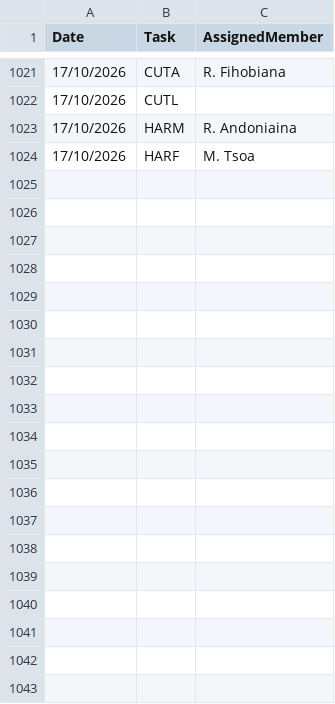
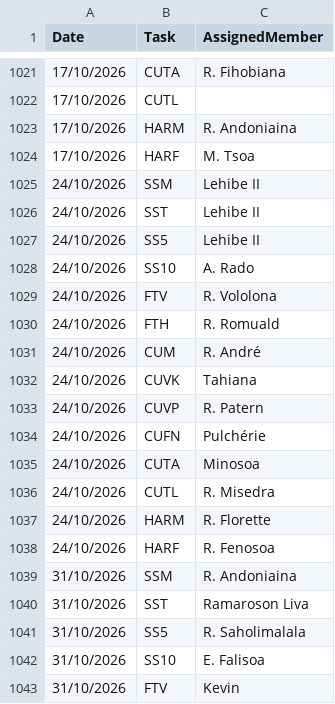
Before and after one commit to nainaw/Schedule, a CSV file: Planning.csv, drawn as a sheet; only a part is shown, gaps mark what is left out; the diff covers the shown part only; the diff names each change by its address in the sheet, - before the commit and + after, or states it on an @@ line.

Commit message:
Auto-update Planning.csv with new Sabbaths

```diff
--- a/Planning.csv
+++ b/Planning.csv
+row 1025: 24/10/2026 | SSM | Lehibe II
+row 1026: 24/10/2026 | SST | Lehibe II
+row 1027: 24/10/2026 | SS5 | Lehibe II
+row 1028: 24/10/2026 | SS10 | A. Rado
+row 1029: 24/10/2026 | FTV | R. Vololona
+row 1030: 24/10/2026 | FTH | R. Romuald
+row 1031: 24/10/2026 | CUM | R. André
+row 1032: 24/10/2026 | CUVK | Tahiana
+row 1033: 24/10/2026 | CUVP | R. Patern
+row 1034: 24/10/2026 | CUFN | Pulchérie
+row 1035: 24/10/2026 | CUTA | Minosoa
+row 1036: 24/10/2026 | CUTL | R. Misedra
+row 1037: 24/10/2026 | HARM | R. Florette
+row 1038: 24/10/2026 | HARF | R. Fenosoa
+row 1039: 31/10/2026 | SSM | R. Andoniaina
+row 1040: 31/10/2026 | SST | Ramaroson Liva
+row 1041: 31/10/2026 | SS5 | R. Saholimalala
+row 1042: 31/10/2026 | SS10 | E. Falisoa
+row 1043: 31/10/2026 | FTV | Kevin
```
Also changed, not shown: 9 added rows elsewhere in this file.
